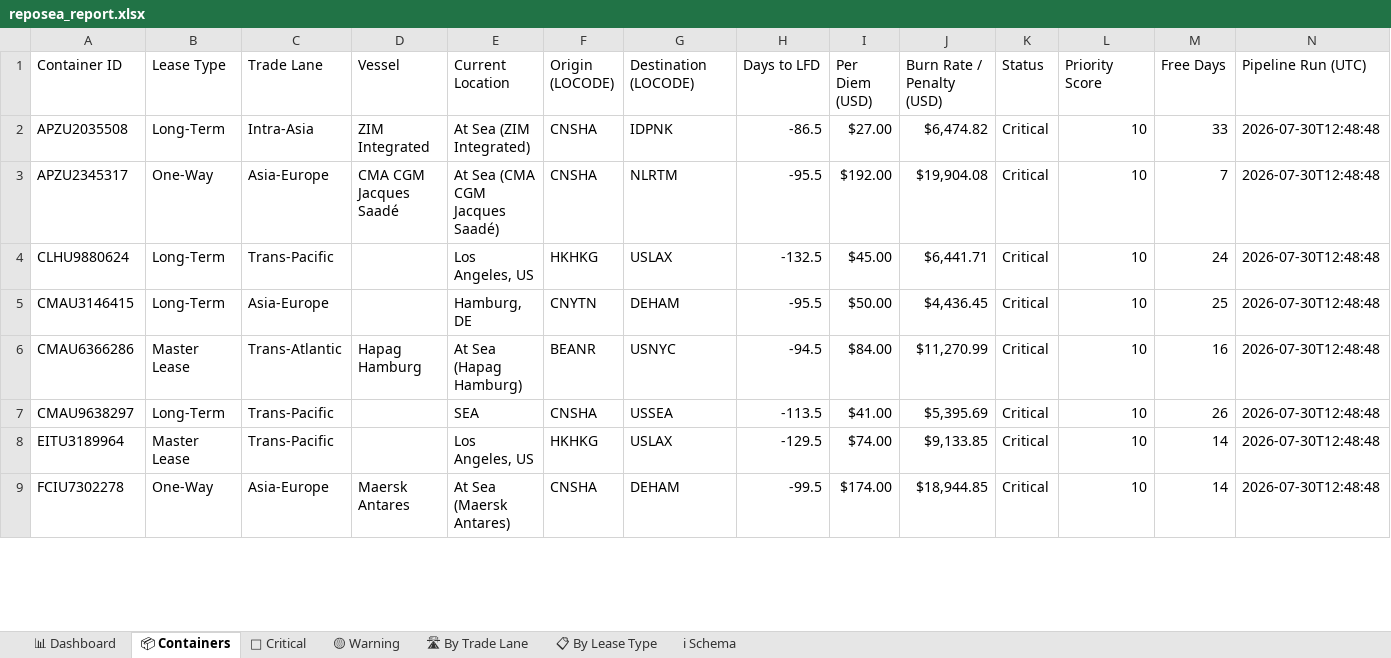
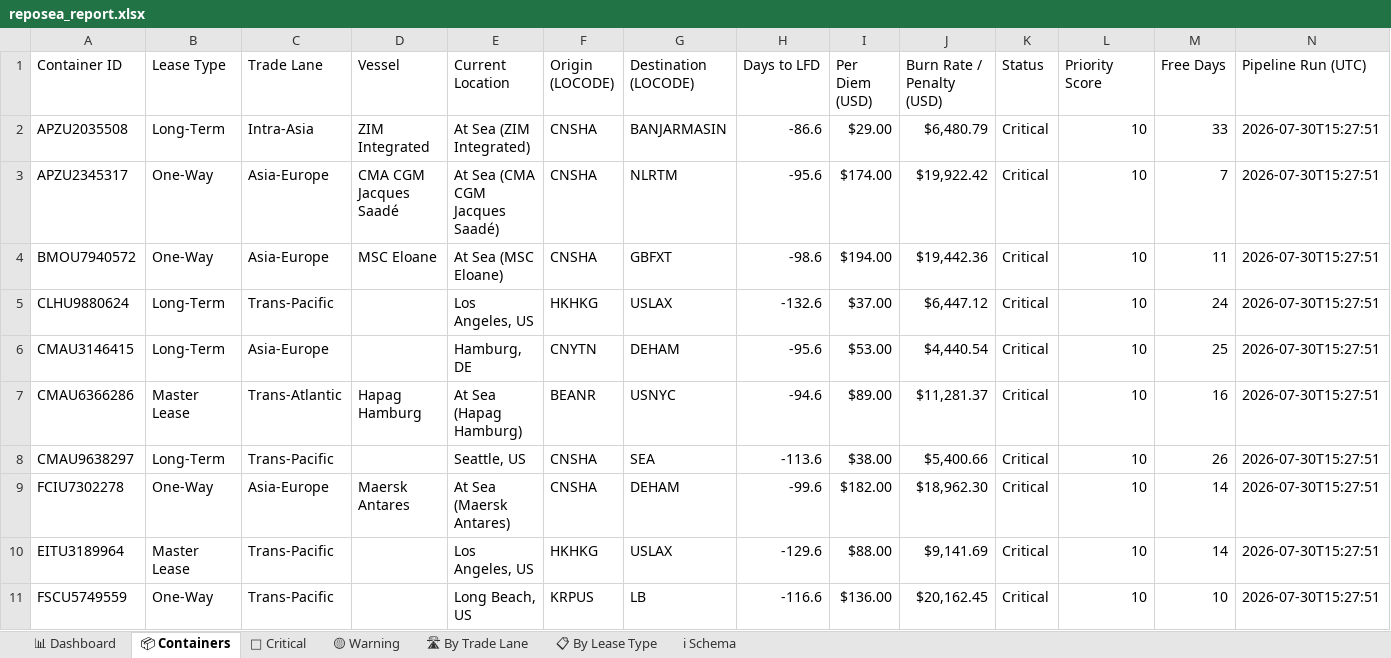
Before and after one commit to rahulmistry18/-Reposea_container_optimizer, an Excel workbook: data/exports/reposea_report.xlsx, sheet 📦 Containers, drawn as a sheet; only a part is shown; values as stored, in another font and other column widths than the file's, no cell formats; table styles not drawn; removed rows and columns are numbered as before the commit, all else as after; the diff covers the shown part only; the diff names each change by its address in the sheet, - before the commit and + after, or states it on an @@ line.

Commit message:
chore(data): pipeline run 2026-07-30T07:27:52Z [skip ci]

```diff
--- a/data/exports/reposea_report.xlsx (sheet 📦 Containers)
+++ b/data/exports/reposea_report.xlsx (sheet 📦 Containers)
-G2 (Destination (LOCODE)): IDPNK
+G2 (Destination (LOCODE)): BANJARMASIN
-H2 (Days to LFD): -86.5
+H2 (Days to LFD): -86.6
-I2 (Per Diem (USD)): $27.00
+I2 (Per Diem (USD)): $29.00
-J2 (Burn Rate / Penalty (USD)): $6,474.82
+J2 (Burn Rate / Penalty (USD)): $6,480.79
-N2:N3 (Pipeline Run (UTC)): 2026-07-30T12:48:48
+N2:N3 (Pipeline Run (UTC)): 2026-07-30T15:27:51
-H3 (Days to LFD): -95.5
+H3 (Days to LFD): -95.6
-I3 (Per Diem (USD)): $192.00
+I3 (Per Diem (USD)): $174.00
-J3 (Burn Rate / Penalty (USD)): $19,904.08
+J3 (Burn Rate / Penalty (USD)): $19,922.42
+row 4: BMOU7940572 | One-Way | Asia-Europe | MSC Eloane | At Sea (MSC Eloane) | CNSHA | GBFXT | -98.6 | $194.00 | $19,442.36 | Critical | 10 | 11 | 2026-07-30T15:27:51
-H5 (Days to LFD): -132.5
+H5 (Days to LFD): -132.6
-I5 (Per Diem (USD)): $45.00
+I5 (Per Diem (USD)): $37.00
-J5 (Burn Rate / Penalty (USD)): $6,441.71
+J5 (Burn Rate / Penalty (USD)): $6,447.12
-N5:N8 (Pipeline Run (UTC)): 2026-07-30T12:48:48
+N5:N8 (Pipeline Run (UTC)): 2026-07-30T15:27:51
-H6 (Days to LFD): -95.5
+H6 (Days to LFD): -95.6
-I6 (Per Diem (USD)): $50.00
+I6 (Per Diem (USD)): $53.00
-J6 (Burn Rate / Penalty (USD)): $4,436.45
+J6 (Burn Rate / Penalty (USD)): $4,440.54
-H7 (Days to LFD): -94.5
+H7 (Days to LFD): -94.6
-I7 (Per Diem (USD)): $84.00
+I7 (Per Diem (USD)): $89.00
-J7 (Burn Rate / Penalty (USD)): $11,270.99
+J7 (Burn Rate / Penalty (USD)): $11,281.37
-E8 (Current Location): SEA
+E8 (Current Location): Seattle, US
-G8 (Destination (LOCODE)): USSEA
+G8 (Destination (LOCODE)): SEA
-H8 (Days to LFD): -113.5
+H8 (Days to LFD): -113.6
-I8 (Per Diem (USD)): $41.00
+I8 (Per Diem (USD)): $38.00
-J8 (Burn Rate / Penalty (USD)): $5,395.69
+J8 (Burn Rate / Penalty (USD)): $5,400.66
-row 8: EITU3189964 | Master Lease | Trans-Pacific |  | Los Angeles, US | HKHKG | USLAX | -129.5 | $74.00 | $9,133.85 | Critical | 10 | 14 | 2026-07-30T12:48:48
-H9 (Days to LFD): -99.5
+H9 (Days to LFD): -99.6
-I9 (Per Diem (USD)): $174.00
+I9 (Per Diem (USD)): $182.00
-J9 (Burn Rate / Penalty (USD)): $18,944.85
+J9 (Burn Rate / Penalty (USD)): $18,962.30
-N9 (Pipeline Run (UTC)): 2026-07-30T12:48:48
+N9 (Pipeline Run (UTC)): 2026-07-30T15:27:51
+row 10: EITU3189964 | Master Lease | Trans-Pacific |  | Los Angeles, US | HKHKG | USLAX | -129.6 | $88.00 | $9,141.69 | Critical | 10 | 14 | 2026-07-30T15:27:51
+row 11: FSCU5749559 | One-Way | Trans-Pacific |  | Long Beach, US | KRPUS | LB | -116.6 | $136.00 | $20,162.45 | Critical | 10 | 10 | 2026-07-30T15:27:51
```
Also changed, not shown: 12 added rows, 14 removed rows and 59 edited cells elsewhere in this sheet, sheet 🔴 Critical, sheet 🛣 By Trade Lane, sheet 📊 Dashboard, sheet 🟡 Warning, sheet 📋 By Lease Type, cell formats, 7 other files.
